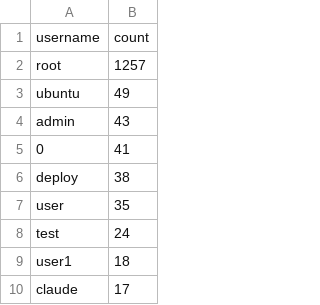
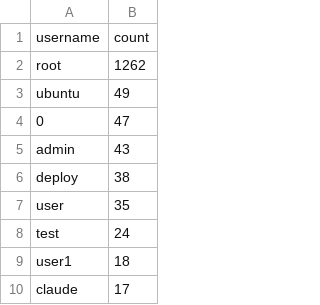
Before and after one commit to Prabhath-de/cowrie-analysis, a CSV file: csv/usernames.csv, drawn as a sheet; only a part is shown; the diff covers the shown part only.

```diff
--- a/csv/usernames.csv
+++ b/csv/usernames.csv
@@ -1,6 +1,6 @@
 username,count
-root,1257
+root,1262
 ubuntu,49
+0,47
 admin,43
-0,41
 deploy,38
```
Also changed, not shown: 1 added row, 100 moved rows and 1 edited cell elsewhere in this file, csv/all_logs.csv, csv/passwords.csv, 9 other files.
